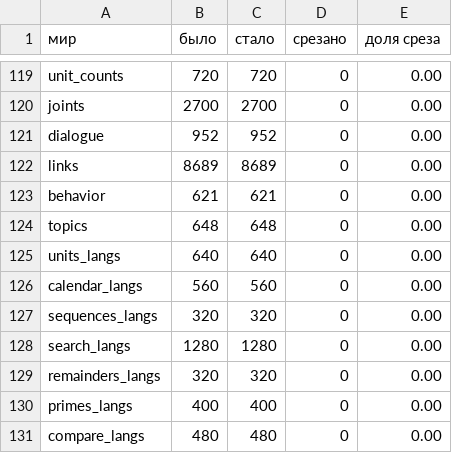
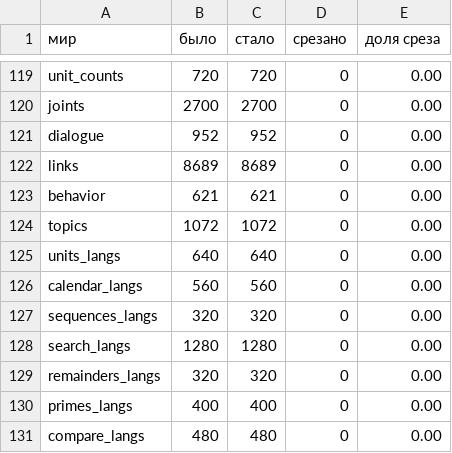
Before and after one commit to synarcai/genesis-corpus, a TSV file: reports/UNIQ-CUTS-2026-09-04.tsv, drawn as a sheet; only a part is shown, gaps mark what is left out.

Commit message:
ОПРЕДЕЛЕНИЯ БЫТОВЫХ ТЕМ НА ВСЕХ ДЕВЯТИ ЯЗЫКАХ АТАКИ (было пять). Пятьдесят три термина на язык — погода, время и календарь, еда, дорога, работа, деньги в быту, здоровье, семья, поведение — объявлены итальянскому, португальскому, голландскому и польскому. Мир topics 648 -> 1072 показа, ворота прошёл с первого раза, суд PASS. Разделение языков ПО ПРИРОДЕ ФОРМЫ снято: прежде счёт держали девять языков, а определения пять, и объявлено это было долгом; долг погашен в тот же день. Теперь все четыре мира разговора держат девять языков: dialogue 952, links 8689, behavior 621, topics 1072

```diff
--- a/reports/UNIQ-CUTS-2026-09-04.tsv
+++ b/reports/UNIQ-CUTS-2026-09-04.tsv
@@ -123,3 +123,3 @@ links	8689	8689	0	0.00
 behavior	621	621	0	0.00
-topics	648	648	0	0.00
+topics	1072	1072	0	0.00
 units_langs	640	640	0	0.00
```
Also changed, not shown: 9 other files.
